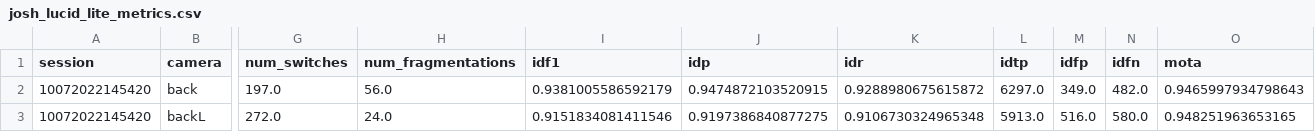
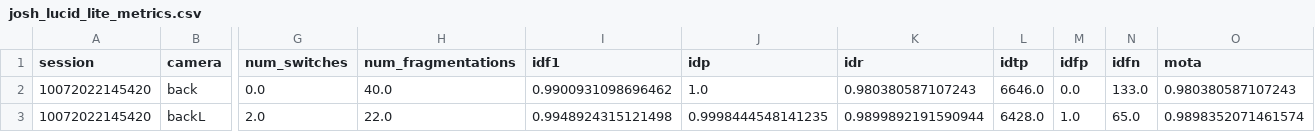
Before and after one commit to Joshjppark/lucid_lite, a CSV file: notebooks/josh_lucid_lite_metrics.csv, drawn as a sheet; only a part is shown, gaps mark what is left out; the diff covers the shown part only; the diff names each change by its address in the sheet, - before the commit and + after, or states it on an @@ line.

Commit message:
tracking supports null frames

```diff
--- a/notebooks/josh_lucid_lite_metrics.csv
+++ b/notebooks/josh_lucid_lite_metrics.csv
-G2 (num_switches): 197.0
+G2 (num_switches): 0.0
-H2 (num_fragmentations): 56.0
+H2 (num_fragmentations): 40.0
-I2 (idf1): 0.9381005586592179
+I2 (idf1): 0.9900931098696462
-J2 (idp): 0.9474872103520915
+J2 (idp): 1.0
-K2 (idr): 0.9288980675615872
+K2 (idr): 0.980380587107243
-L2 (idtp): 6297.0
+L2 (idtp): 6646.0
-M2 (idfp): 349.0
+M2 (idfp): 0.0
-N2 (idfn): 482.0
+N2 (idfn): 133.0
-O2 (mota): 0.9465997934798643
+O2 (mota): 0.980380587107243
-G3 (num_switches): 272.0
+G3 (num_switches): 2.0
-H3 (num_fragmentations): 24.0
+H3 (num_fragmentations): 22.0
-I3 (idf1): 0.9151834081411546
+I3 (idf1): 0.9948924315121498
-J3 (idp): 0.9197386840877275
+J3 (idp): 0.9998444548141235
-K3 (idr): 0.9106730324965348
+K3 (idr): 0.9899892191590944
-L3 (idtp): 5913.0
+L3 (idtp): 6428.0
-M3 (idfp): 516.0
+M3 (idfp): 1.0
-N3 (idfn): 580.0
+N3 (idfn): 65.0
-O3 (mota): 0.948251963653165
+O3 (mota): 0.9898352071461574
```
Also changed, not shown: 67 edited cells elsewhere in this file, 5 other files.
